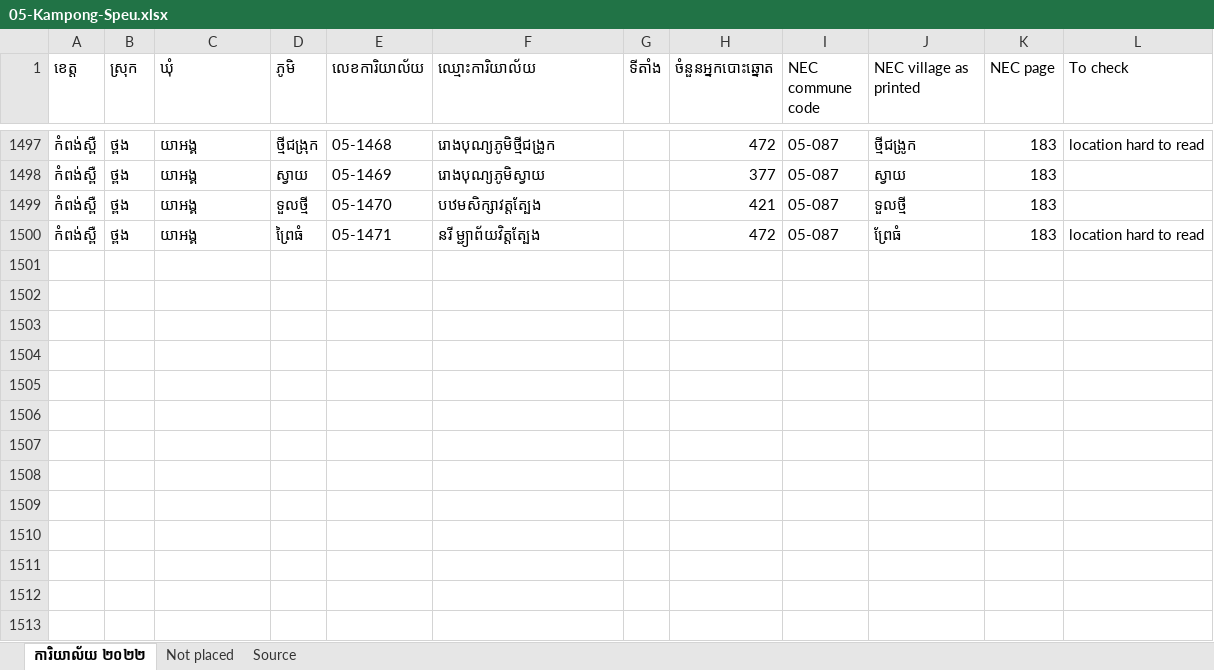
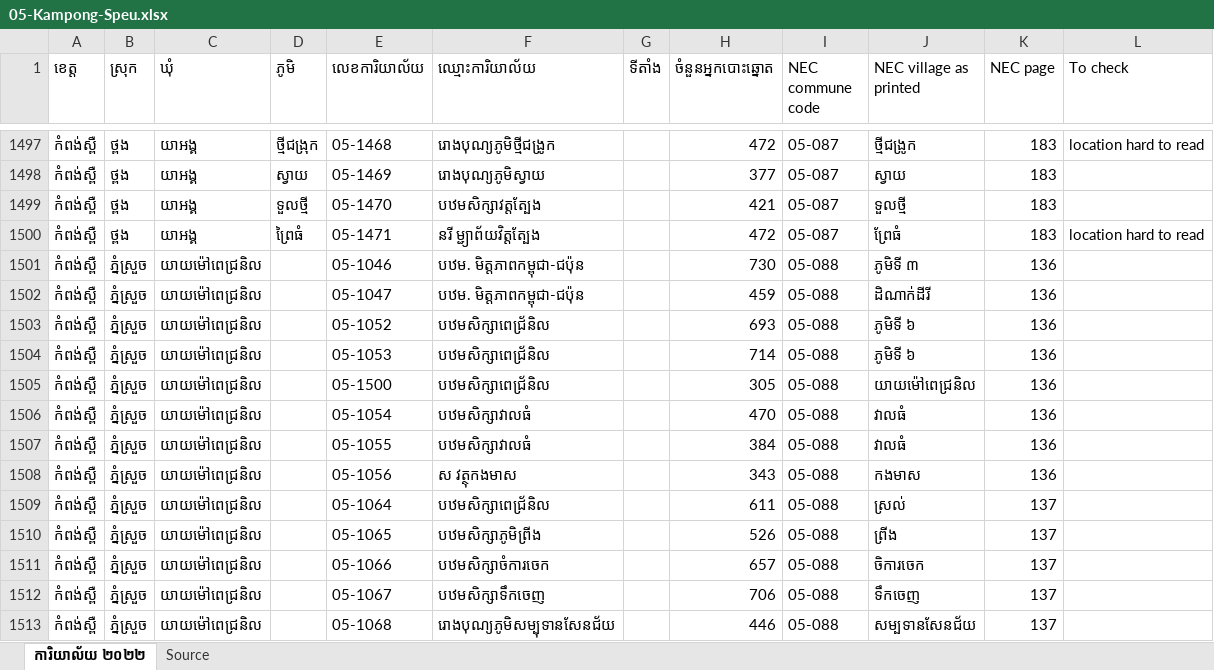
Before and after one commit to pouvsaroth/ntcsweb, an Excel workbook: docs/NEC-election-offices-2022/05-Kampong-Speu.xlsx, sheet ការិយាល័យ ២០២២, drawn as a sheet; only a part is shown, gaps mark what is left out; values as stored, in another font and other column widths than the file's, no cell formats; the diff names each change by its address in the sheet, - before the commit and + after, or states it on an @@ line.

```diff
--- a/docs/NEC-election-offices-2022/05-Kampong-Speu.xlsx (sheet ការិយាល័យ ២០២២)
+++ b/docs/NEC-election-offices-2022/05-Kampong-Speu.xlsx (sheet ការិយាល័យ ២០២២)
-sheet tab: Not placed
+row 1501: កំពង់ស្ពឺ | ភ្នំស្រួច | យាយម៉ៅពេជ្រនិល |  | 05-1046 | បឋម. មិត្តភាពកម្ពុជា-ជប៉ុន |  | 730 | 05-088 | ភូមិទី ៣ | 136
+row 1502: កំពង់ស្ពឺ | ភ្នំស្រួច | យាយម៉ៅពេជ្រនិល |  | 05-1047 | បឋម. មិត្តភាពកម្ពុជា-ជប៉ុន |  | 459 | 05-088 | ដិណាក់ដីរី | 136
+row 1503: កំពង់ស្ពឺ | ភ្នំស្រួច | យាយម៉ៅពេជ្រនិល |  | 05-1052 | បឋមសិក្សាពេជ្រ័និល |  | 693 | 05-088 | ភូមិទី ៦ | 136
+row 1504: កំពង់ស្ពឺ | ភ្នំស្រួច | យាយម៉ៅពេជ្រនិល |  | 05-1053 | បឋមសិក្សាពេជ្រ័និល |  | 714 | 05-088 | ភូមិទី ៦ | 136
+row 1505: កំពង់ស្ពឺ | ភ្នំស្រួច | យាយម៉ៅពេជ្រនិល |  | 05-1500 | បឋមសិក្សាពេជ្រ័និល |  | 305 | 05-088 | យាយម៉ៅពេជ្រនិល | 136
+row 1506: កំពង់ស្ពឺ | ភ្នំស្រួច | យាយម៉ៅពេជ្រនិល |  | 05-1054 | បឋមសិក្សាវាលធំ |  | 470 | 05-088 | វាលធំ | 136
+row 1507: កំពង់ស្ពឺ | ភ្នំស្រួច | យាយម៉ៅពេជ្រនិល |  | 05-1055 | បឋមសិក្សាវាលធំ |  | 384 | 05-088 | វាលធំ | 136
+row 1508: កំពង់ស្ពឺ | ភ្នំស្រួច | យាយម៉ៅពេជ្រនិល |  | 05-1056 | ស វត្ថុកងមាស |  | 343 | 05-088 | កងមាស | 136
+row 1509: កំពង់ស្ពឺ | ភ្នំស្រួច | យាយម៉ៅពេជ្រនិល |  | 05-1064 | បឋមសិក្សាពេជ្រ័និល |  | 611 | 05-088 | ស្រល់ | 137
+row 1510: កំពង់ស្ពឺ | ភ្នំស្រួច | យាយម៉ៅពេជ្រនិល |  | 05-1065 | បឋមសិក្សាភូមិព្រីង |  | 526 | 05-088 | ព្រីង | 137
+row 1511: កំពង់ស្ពឺ | ភ្នំស្រួច | យាយម៉ៅពេជ្រនិល |  | 05-1066 | បឋមសិក្សាចំការចេក |  | 657 | 05-088 | ចិការចេក | 137
+row 1512: កំពង់ស្ពឺ | ភ្នំស្រួច | យាយម៉ៅពេជ្រនិល |  | 05-1067 | បឋមសិក្សាទឹកចេញ |  | 706 | 05-088 | ទឹកចេញ | 137
+row 1513: កំពង់ស្ពឺ | ភ្នំស្រួច | យាយម៉ៅពេជ្រនិល |  | 05-1068 | រោងបុណ្យភូមិសម្បុទានសែនជ័យ |  | 446 | 05-088 | សម្បទានសែនជ័យ | 137
```
Also changed, not shown: sheet Source, cell formats, docs/NEC-commune-seats-2027.xlsx, docs/NEC-election-offices-2022/01-Banteay-Meanchey.xlsx, 5 other files.
